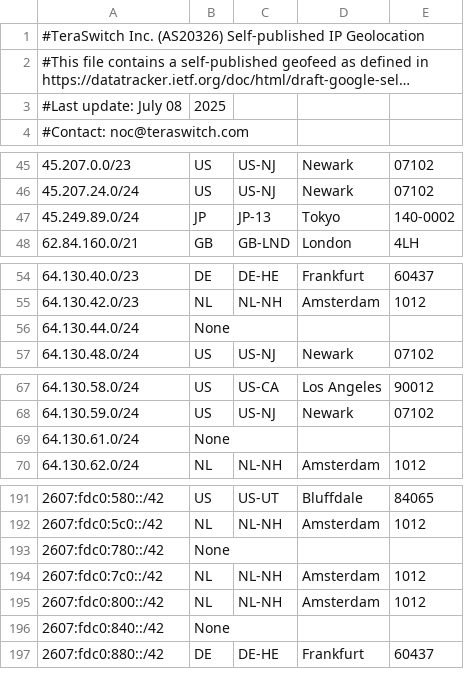
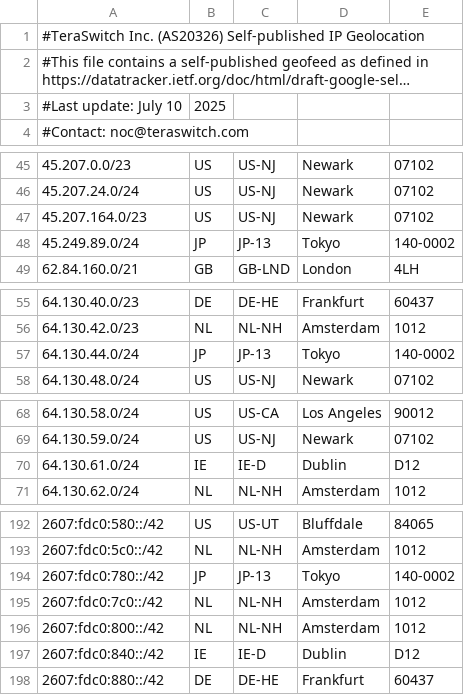
Before and after one commit to TeraSwitch/as20326.com, a CSV file: ipgeo.csv, drawn as a sheet; only a part is shown, gaps mark what is left out; long unchanged cells end in …; addresses are those after the commit; the diff names each change by its address in the sheet, - before the commit and + after, or states it on an @@ line.

Commit message:
Update ipgeo.csv

```diff
--- a/ipgeo.csv
+++ b/ipgeo.csv
-A3: #Last update: July 08
+A3: #Last update: July 10
+row 47: 45.207.164.0/23 | US | US-NJ | Newark | 07102
-B57: None
+B57: JP
-C57: (empty)
+C57: JP-13
-D57: (empty)
+D57: Tokyo
-E57: (empty)
+E57: 140-0002
-B70: None
+B70: IE
-C70: (empty)
+C70: IE-D
-D70: (empty)
+D70: Dublin
-E70: (empty)
+E70: D12
-B194: None
+B194: JP
-C194: (empty)
+C194: JP-13
-D194: (empty)
+D194: Tokyo
-E194: (empty)
+E194: 140-0002
-B197: None
+B197: IE
-C197: (empty)
+C197: IE-D
-D197: (empty)
+D197: Dublin
-E197: (empty)
+E197: D12
```
